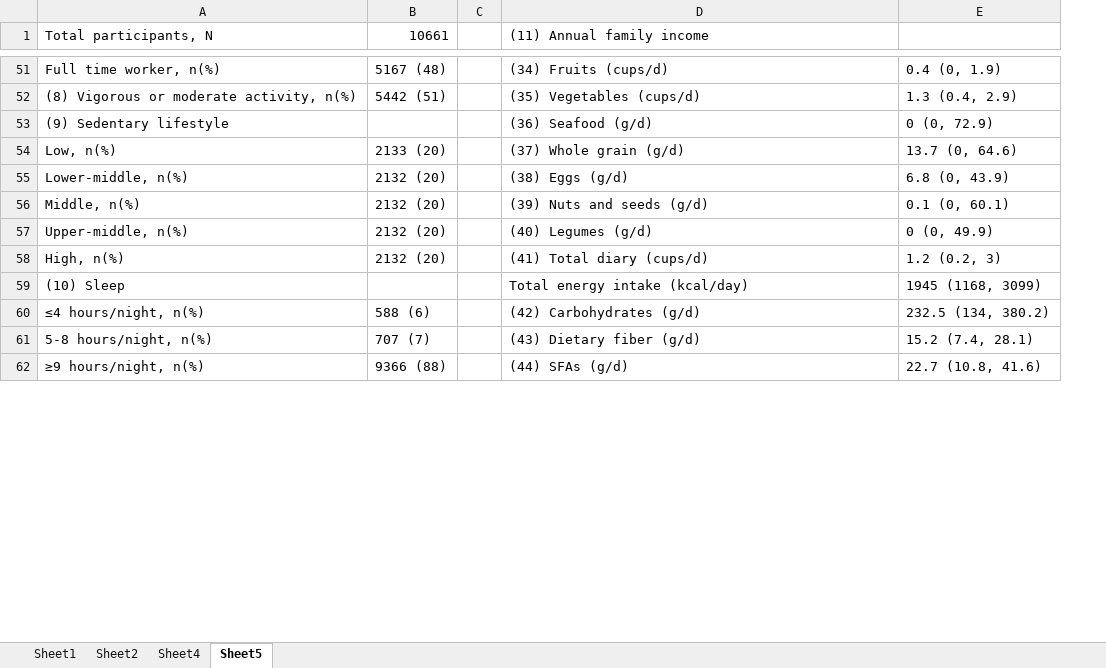
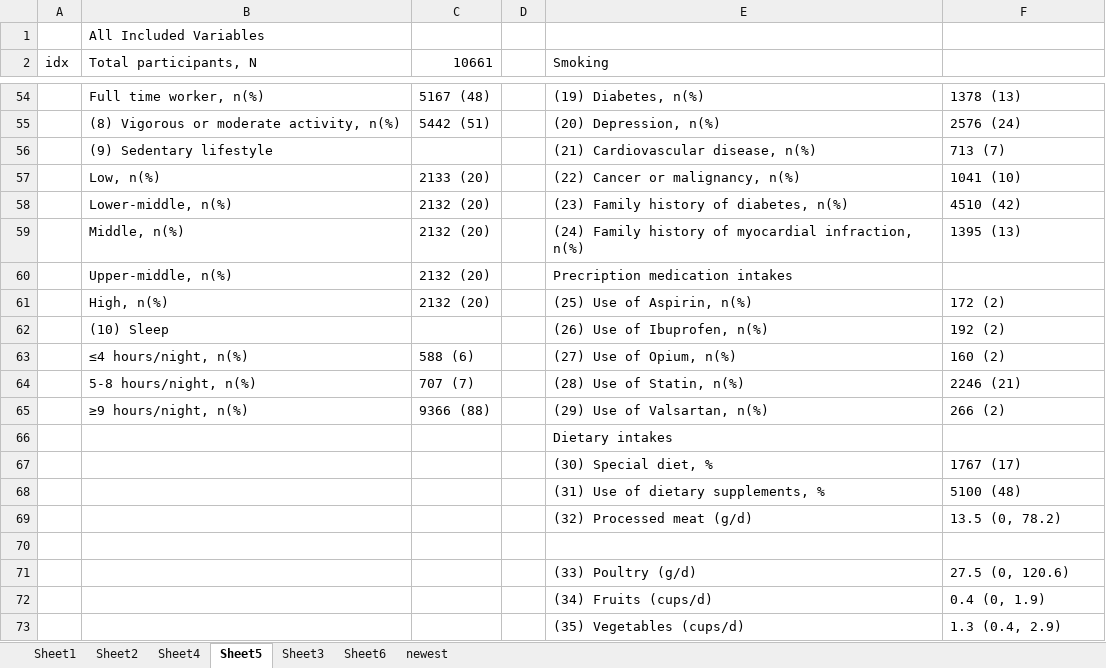
Before and after one commit to Yumin-Wang/Red-Meat-Consumption---All-Cause-Mortality, an Excel workbook: characteristics table.xlsx, sheet Sheet5, drawn as a sheet; only a part is shown, gaps mark what is left out; values as stored, in another font and other column widths than the file's, no cell formats; addresses are those after the commit; the diff covers the shown part only; the diff names each change by its address in the sheet, - before the commit and + after, or states it on an @@ line.

```diff
--- a/characteristics table.xlsx (sheet Sheet5)
+++ b/characteristics table.xlsx (sheet Sheet5)
+sheet tab: Sheet3
+sheet tab: Sheet6
+sheet tab: newest
+column A (idx), empty
+row 1:  | All Included Variables
-E2: (11) Annual family income
+E2: Smoking
-E54 (Smoking): (34) Fruits (cups/d)
+E54 (Smoking): (19) Diabetes, n(%)
-F54: 0.4 (0, 1.9)
+F54: 1378 (13)
-E55 (Smoking): (35) Vegetables (cups/d)
+E55 (Smoking): (20) Depression, n(%)
-F55: 1.3 (0.4, 2.9)
+F55: 2576 (24)
-E56 (Smoking): (36) Seafood (g/d)
+E56 (Smoking): (21) Cardiovascular disease, n(%)
-F56: 0 (0, 72.9)
+F56: 713 (7)
-E57 (Smoking): (37) Whole grain (g/d)
+E57 (Smoking): (22) Cancer or malignancy, n(%)
-F57: 13.7 (0, 64.6)
+F57: 1041 (10)
-E58 (Smoking): (38) Eggs (g/d)
+E58 (Smoking): (23) Family history of diabetes, n(%)
-F58: 6.8 (0, 43.9)
+F58: 4510 (42)
-E59 (Smoking): (39) Nuts and seeds (g/d)
+E59 (Smoking): (24) Family history of myocardial infraction, n(%)
-F59: 0.1 (0, 60.1)
+F59: 1395 (13)
-E60 (Smoking): (40) Legumes (g/d)
+E60 (Smoking): Precription medication intakes
-F60: 0 (0, 49.9)
+F60: (empty)
-E61 (Smoking): (41) Total diary (cups/d)
+E61 (Smoking): (25) Use of Aspirin, n(%)
-F61: 1.2 (0.2, 3)
+F61: 172 (2)
-E62 (Smoking): Total energy intake (kcal/day)
+E62 (Smoking): (26) Use of Ibuprofen, n(%)
-F62: 1945 (1168, 3099)
+F62: 192 (2)
-E63 (Smoking): (42) Carbohydrates (g/d)
+E63 (Smoking): (27) Use of Opium, n(%)
-F63: 232.5 (134, 380.2)
+F63: 160 (2)
-E64 (Smoking): (43) Dietary fiber (g/d)
+E64 (Smoking): (28) Use of Statin, n(%)
-F64: 15.2 (7.4, 28.1)
+F64: 2246 (21)
-E65 (Smoking): (44) SFAs (g/d)
+E65 (Smoking): (29) Use of Valsartan, n(%)
-F65: 22.7 (10.8, 41.6)
+F65: 266 (2)
+row 66:  |  |  |  | Dietary intakes
+row 67:  |  |  |  | (30) Special diet, % | 1767 (17)
+row 68:  |  |  |  | (31) Use of dietary supplements, % | 5100 (48)
+row 69:  |  |  |  | (32) Processed meat (g/d) | 13.5 (0, 78.2)
+row 70: (empty)
+row 71:  |  |  |  | (33) Poultry (g/d) | 27.5 (0, 120.6)
+row 72:  |  |  |  | (34) Fruits (cups/d) | 0.4 (0, 1.9)
+row 73:  |  |  |  | (35) Vegetables (cups/d) | 1.3 (0.4, 2.9)
```
Also changed, not shown: 15 added rows, 3 removed rows and 100 edited cells elsewhere in this sheet, cell formats, variables.xlsx, 14 other files.
